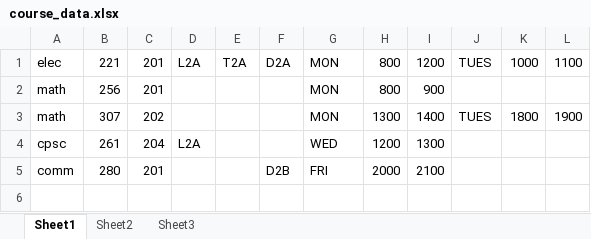
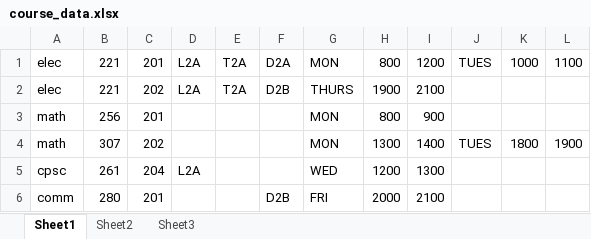
Before and after one commit to FrancisGodinho/AgendaBuilder, an Excel workbook: course_data/course_data.xlsx, sheet Sheet1, drawn as a sheet; values as stored, in another font and other column widths than the file's, no borders; the diff names each change by its address in the sheet, - before the commit and + after, or states it on an @@ line.

```diff
--- a/course_data/course_data.xlsx (sheet Sheet1)
+++ b/course_data/course_data.xlsx (sheet Sheet1)
+row 2: elec | 221 | 202 | L2A | T2A | D2B | THURS | 1900 | 2100
```
Also changed, not shown: sheet Sheet2, 5 other files.
